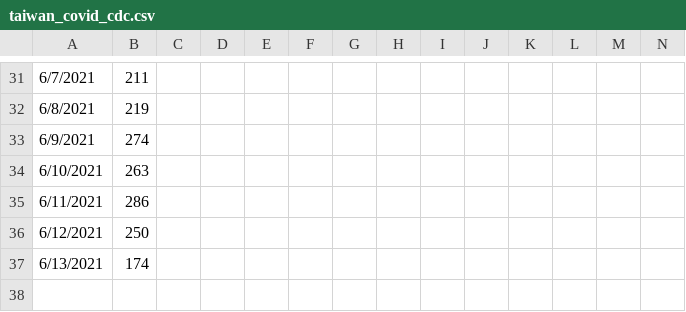
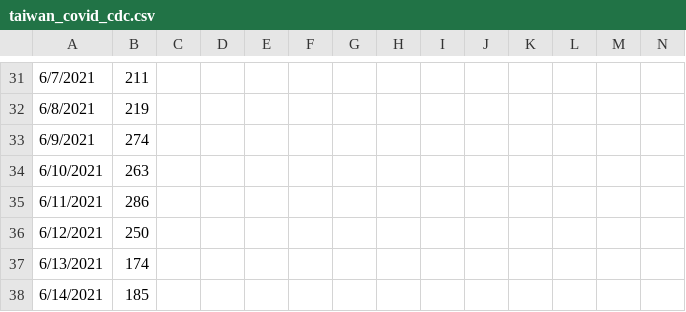
Before and after one commit to WPShen53/twcovid, a CSV file: taiwan_covid_cdc.csv, drawn as a sheet; only a part is shown, gaps mark what is left out; rows hold the shown columns only; the diff names each change by its address in the sheet, - before the commit and + after, or states it on an @@ line.

Commit message:
data update

```diff
--- a/taiwan_covid_cdc.csv
+++ b/taiwan_covid_cdc.csv
+row 38: 6/14/2021 | 185
```
Also changed, not shown: 1 other file.
